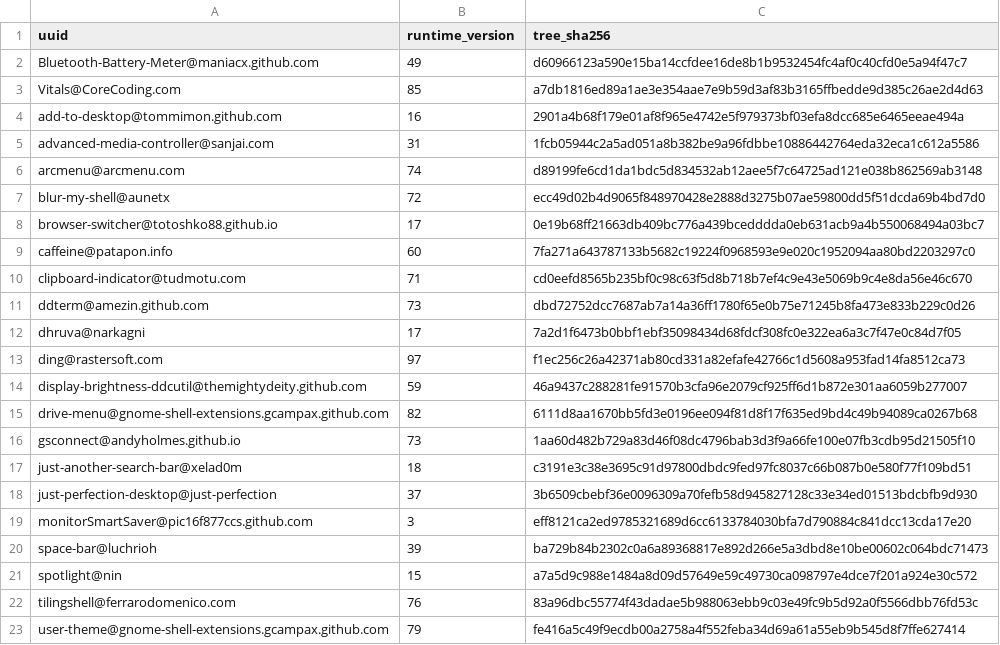
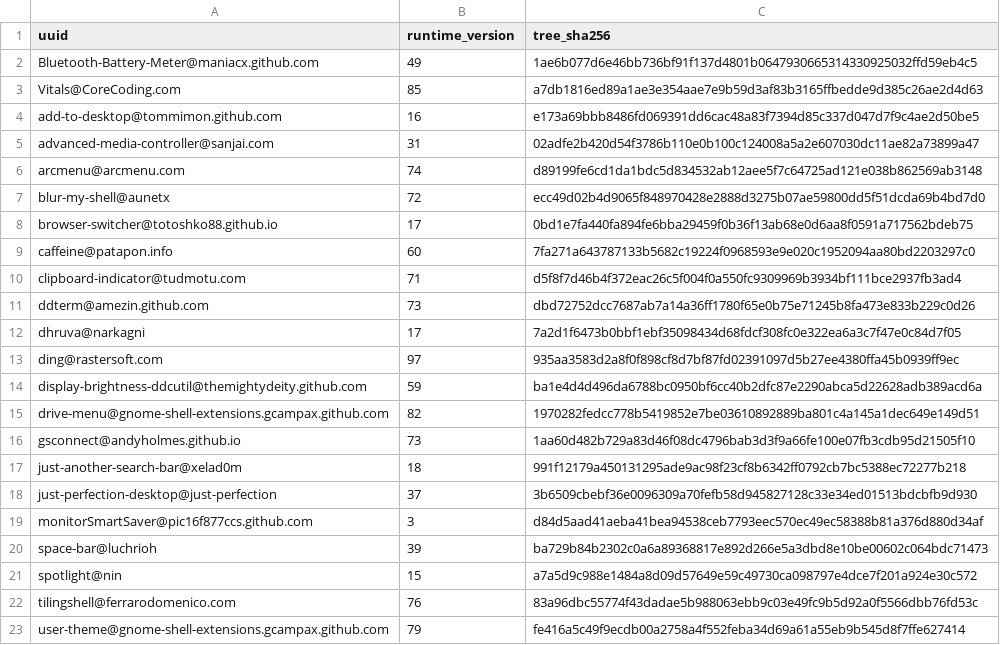
Before and after one commit to wojko6/fedora-workstation-setup, a TSV file: gnome/extensions-tree-lock.tsv, drawn as a sheet.

Commit message:
i18n: localize descriptive GNOME extension names
* i18n: add User Themes v79 Polish catalog

* i18n: gettext User Themes v79 preferences

* i18n: add User Themes localization installer

* i18n: add User Themes localization verifier

* i18n: integrate User Themes installer

* i18n: verify User Themes localization

* i18n: pin User Themes Polish terminology

* i18n: localize User Themes v79 metadata

* i18n: keep User Themes catalog to runtime gettext strings

* i18n: localize User Themes metadata fail closed

* i18n: verify localized User Themes metadata

* i18n: align User Themes terminology checks

* i18n: define Polish extension display names

* i18n: add fail-closed extension display-name manager

* i18n: add extension display-name installer

* i18n: add extension display-name verifier

* i18n: accept managed Advanced Media Controller display name

* i18n: accept managed Advanced Media Controller display name

* i18n: accept managed Clipboard Indicator display name

* i18n: accept managed Clipboard Indicator display name

* i18n: install selective Polish extension display names

* i18n: verify selective Polish extension display names

* docs: define extension display-name localization policy

* docs: record selective extension display-name pass

* i18n: fix User Themes metadata patch hunk

* i18n: accept localized extension metadata tree hashes

* docs: record 2026-09-26 localization acceptance

* docs: refresh accepted physical verifier baseline

* docs: accept User Themes and display-name localization

* docs: index 2026-09-26 worklog

* docs: record display-name physical acceptance

* docs: add 2026-09-26 localization worklog

```diff
--- a/gnome/extensions-tree-lock.tsv
+++ b/gnome/extensions-tree-lock.tsv
@@ -1,20 +1,20 @@
 uuid	runtime_version	tree_sha256
-Bluetooth-Battery-Meter@maniacx.github.com	49	d60966123a590e15ba14ccfdee16de8b1b9532454fc4af0c40cfd0e5a94f47c7
+Bluetooth-Battery-Meter@maniacx.github.com	49	1ae6b077d6e46bb736bf91f137d4801b0647930665314330925032ffd59eb4c5
 Vitals@CoreCoding.com	85	a7db1816ed89a1ae3e354aae7e9b59d3af83b3165ffbedde9d385c26ae2d4d63
-add-to-desktop@tommimon.github.com	16	2901a4b68f179e01af8f965e4742e5f979373bf03efa8dcc685e6465eeae494a
-advanced-media-controller@sanjai.com	31	1fcb05944c2a5ad051a8b382be9a96fdbbe10886442764eda32eca1c612a5586
+add-to-desktop@tommimon.github.com	16	e173a69bbb8486fd069391dd6cac48a83f7394d85c337d047d7f9c4ae2d50be5
+advanced-media-controller@sanjai.com	31	02adfe2b420d54f3786b110e0b100c124008a5a2e607030dc11ae82a73899a47
 arcmenu@arcmenu.com	74	d89199fe6cd1da1bdc5d834532ab12aee5f7c64725ad121e038b862569ab3148
 blur-my-shell@aunetx	72	ecc49d02b4d9065f848970428e2888d3275b07ae59800dd5f51dcda69b4bd7d0
-browser-switcher@totoshko88.github.io	17	0e19b68ff21663db409bc776a439bcedddda0eb631acb9a4b550068494a03bc7
+browser-switcher@totoshko88.github.io	17	0bd1e7fa440fa894fe6bba29459f0b36f13ab68e0d6aa8f0591a717562bdeb75
 caffeine@patapon.info	60	7fa271a643787133b5682c19224f0968593e9e020c1952094aa80bd2203297c0
-clipboard-indicator@tudmotu.com	71	cd0eefd8565b235bf0c98c63f5d8b718b7ef4c9e43e5069b9c4e8da56e46c670
+clipboard-indicator@tudmotu.com	71	d5f8f7d46b4f372eac26c5f004f0a550fc9309969b3934bf111bce2937fb3ad4
 ddterm@amezin.github.com	73	dbd72752dcc7687ab7a14a36ff1780f65e0b75e71245b8fa473e833b229c0d26
 dhruva@narkagni	17	7a2d1f6473b0bbf1ebf35098434d68fdcf308fc0e322ea6a3c7f47e0c84d7f05
-ding@rastersoft.com	97	f1ec256c26a42371ab80cd331a82efafe42766c1d5608a953fad14fa8512ca73
-display-brightness-ddcutil@themightydeity.github.com	59	46a9437c288281fe91570b3cfa96e2079cf925ff6d1b872e301aa6059b277007
-drive-menu@gnome-shell-extensions.gcampax.github.com	82	6111d8aa1670bb5fd3e0196ee094f81d8f17f635ed9bd4c49b94089ca0267b68
+ding@rastersoft.com	97	935aa3583d2a8f0f898cf8d7bf87fd02391097d5b27ee4380ffa45b0939ff9ec
+display-brightness-ddcutil@themightydeity.github.com	59	ba1e4d4d496da6788bc0950bf6cc40b2dfc87e2290abca5d22628adb389acd6a
+drive-menu@gnome-shell-extensions.gcampax.github.com	82	1970282fedcc778b5419852e7be03610892889ba801c4a145a1dec649e149d51
 gsconnect@andyholmes.github.io	73	1aa60d482b729a83d46f08dc4796bab3d3f9a66fe100e07fb3cdb95d21505f10
-just-another-search-bar@xelad0m	18	c3191e3c38e3695c91d97800dbdc9fed97fc8037c66b087b0e580f77f109bd51
+just-another-search-bar@xelad0m	18	991f12179a450131295ade9ac98f23cf8b6342ff0792cb7bc5388ec72277b218
 just-perfection-desktop@just-perfection	37	3b6509cbebf36e0096309a70fefb58d945827128c33e34ed01513bdcbfb9d930
-monitorSmartSaver@pic16f877ccs.github.com	3	eff8121ca2ed9785321689d6cc6133784030bfa7d790884c841dcc13cda17e20
+monitorSmartSaver@pic16f877ccs.github.com	3	d84d5aad41aeba41bea94538ceb7793eec570ec49ec58388b81a376d880d34af
 space-bar@luchrioh	39	ba729b84b2302c0a6a89368817e892d266e5a3dbd8e10be00602c064bdc71473
```
Also changed, not shown: 17 other files.
